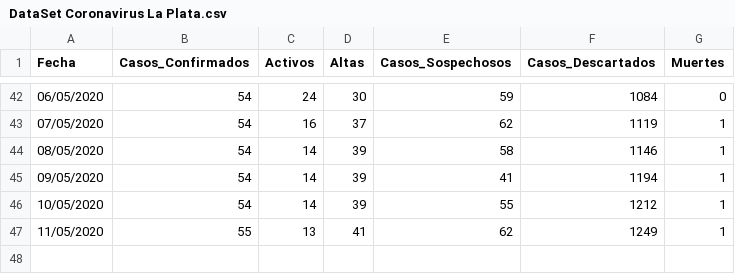
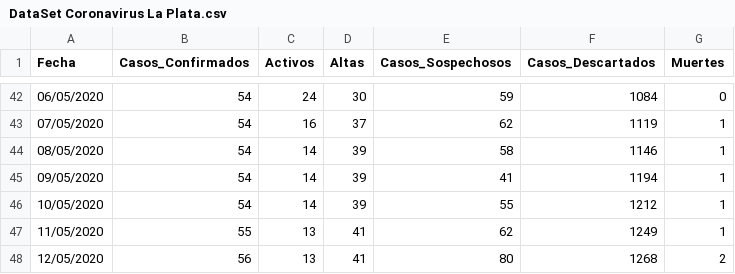
Before and after one commit to ACochella/Coronavirus, a CSV file: DataSet Coronavirus La Plata.csv, drawn as a sheet; only a part is shown, gaps mark what is left out; the diff names each change by its address in the sheet, - before the commit and + after, or states it on an @@ line.

Commit message:
Add files via upload

```diff
--- a/DataSet Coronavirus La Plata.csv
+++ b/DataSet Coronavirus La Plata.csv
+row 48: 12/05/2020 | 56 | 13 | 41 | 80 | 1268 | 2
```
